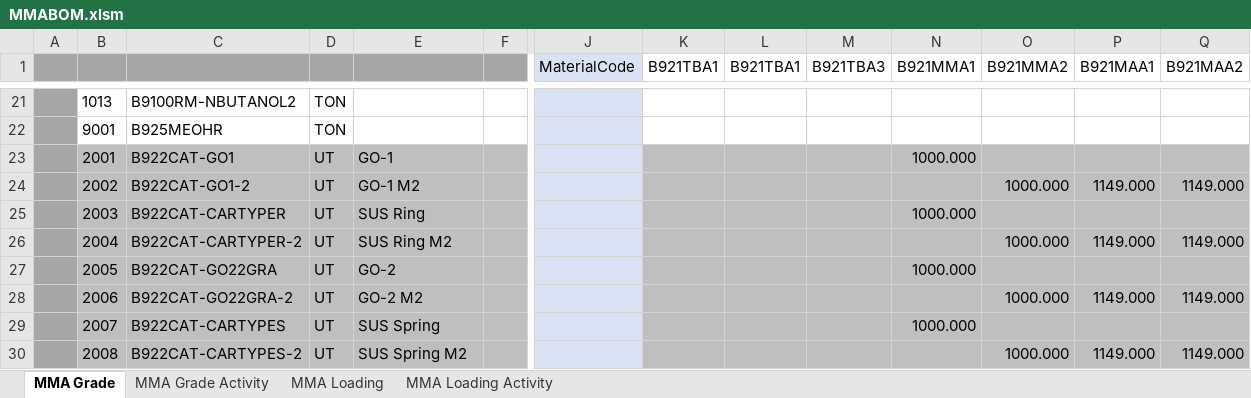
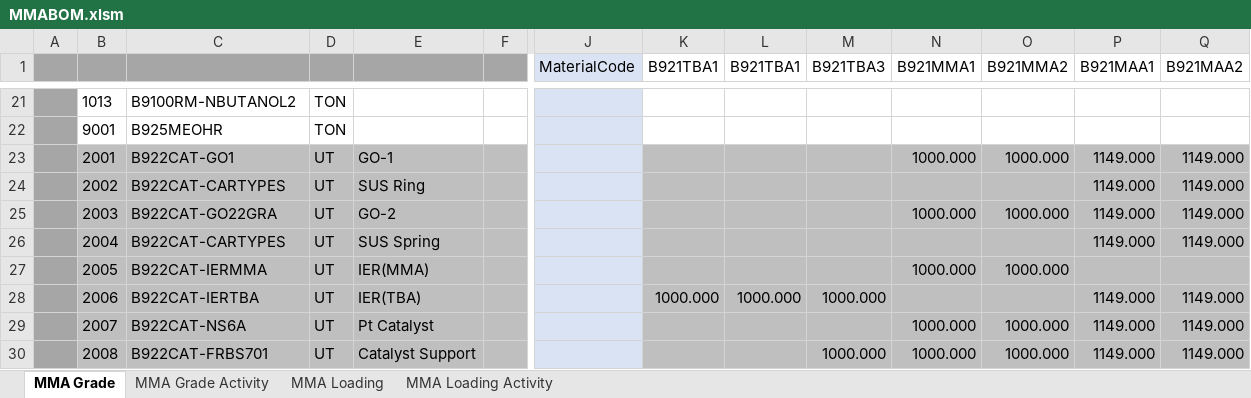
Before and after one commit to champ6803/TMMAConversion, an Excel workbook: TMMAConversions.UI/Files/Monomer/Excels/BOM/MMABOM.xlsm, sheet MMA Grade, drawn as a sheet; only a part is shown, gaps mark what is left out; values as stored, in another font and other column widths than the file's, no borders; charts and pictures not drawn; the diff covers the shown part only; the diff names each change by its address in the sheet, - before the commit and + after, or states it on an @@ line.

```diff
--- a/TMMAConversions.UI/Files/Monomer/Excels/BOM/MMABOM.xlsm (sheet MMA Grade)
+++ b/TMMAConversions.UI/Files/Monomer/Excels/BOM/MMABOM.xlsm (sheet MMA Grade)
-O23 (B921MMA2): (empty)
+O23 (B921MMA2): 1000.000
-P23 (B921MAA1): (empty)
+P23 (B921MAA1): 1149.000
-Q23 (B921MAA2): (empty)
+Q23 (B921MAA2): 1149.000
-C24: B922CAT-GO1-2
+C24: B922CAT-CARTYPES
-E24: GO-1 M2
+E24: SUS Ring
-O24 (B921MMA2): 1000.000
+O24 (B921MMA2): (empty)
-C25: B922CAT-CARTYPER
+C25: B922CAT-GO22GRA
-E25: SUS Ring
+E25: GO-2
-O25 (B921MMA2): (empty)
+O25 (B921MMA2): 1000.000
-P25 (B921MAA1): (empty)
+P25 (B921MAA1): 1149.000
-Q25 (B921MAA2): (empty)
+Q25 (B921MAA2): 1149.000
-C26: B922CAT-CARTYPER-2
+C26: B922CAT-CARTYPES
-E26: SUS Ring M2
+E26: SUS Spring
-O26 (B921MMA2): 1000.000
+O26 (B921MMA2): (empty)
-C27: B922CAT-GO22GRA
+C27: B922CAT-IERMMA
-E27: GO-2
+E27: IER(MMA)
-O27 (B921MMA2): (empty)
+O27 (B921MMA2): 1000.000
-C28: B922CAT-GO22GRA-2
+C28: B922CAT-IERTBA
-E28: GO-2 M2
+E28: IER(TBA)
-K28 (B921TBA1): (empty)
+K28 (B921TBA1): 1000.000
-L28 (B921TBA1): (empty)
+L28 (B921TBA1): 1000.000
-M28 (B921TBA3): (empty)
+M28 (B921TBA3): 1000.000
-O28 (B921MMA2): 1000.000
+O28 (B921MMA2): (empty)
-C29: B922CAT-CARTYPES
+C29: B922CAT-NS6A
-E29: SUS Spring
+E29: Pt Catalyst
-O29 (B921MMA2): (empty)
+O29 (B921MMA2): 1000.000
-P29 (B921MAA1): (empty)
+P29 (B921MAA1): 1149.000
-Q29 (B921MAA2): (empty)
+Q29 (B921MAA2): 1149.000
-C30: B922CAT-CARTYPES-2
+C30: B922CAT-FRBS701
-E30: SUS Spring M2
+E30: Catalyst Support
-M30 (B921TBA3): (empty)
+M30 (B921TBA3): 1000.000
-N30 (B921MMA1): (empty)
+N30 (B921MMA1): 1000.000
```
Also changed, not shown: 11 removed rows and 23 edited cells elsewhere in this sheet, sheet MMA Loading, sheet MMA Loading Activity, charts or pictures, 34 other files.
